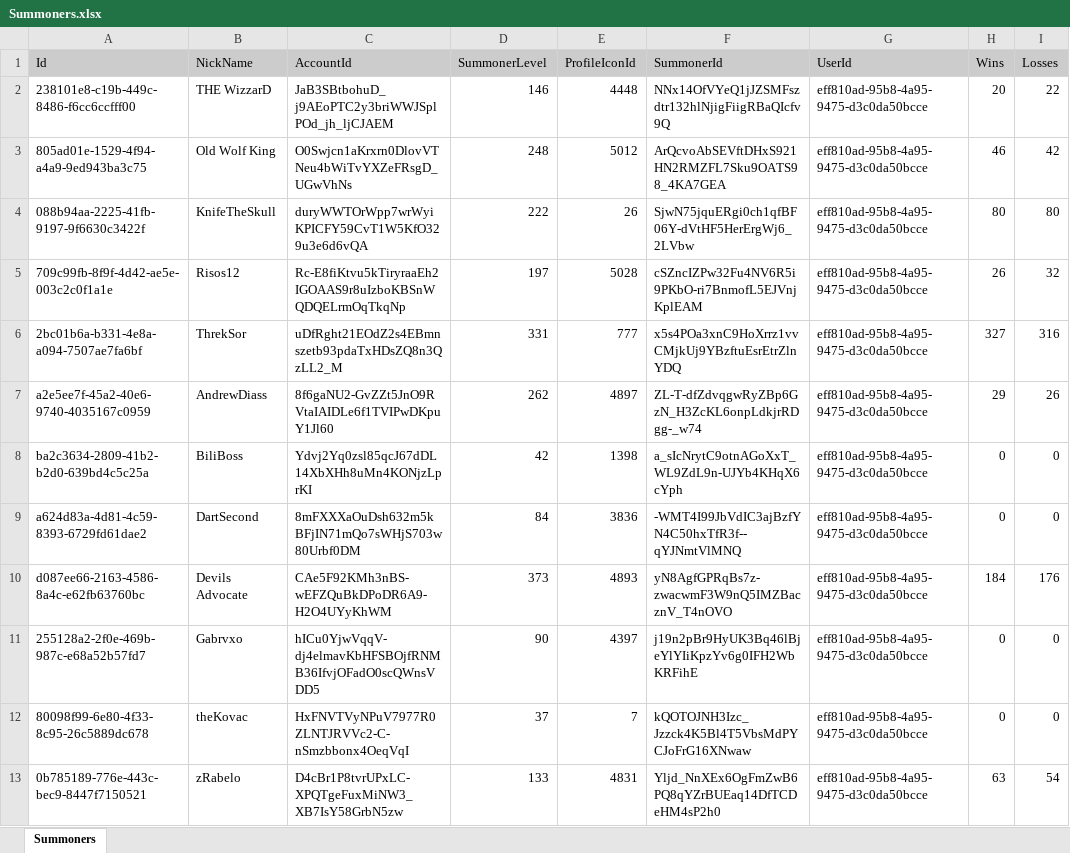
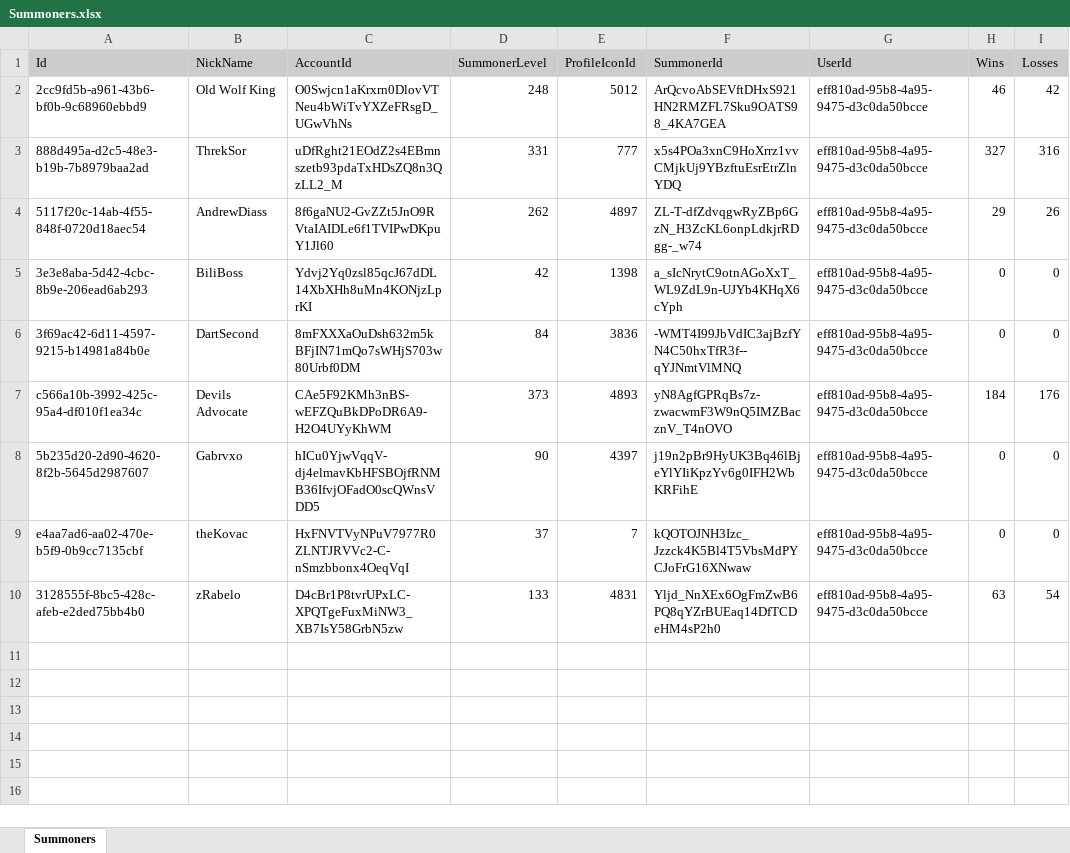
Before and after one commit to DevMagic/backend-challenge, an Excel workbook: res/uploads/Summoners.xlsx, sheet Summoners, drawn as a sheet; values as stored, in another font and other column widths than the file's, no borders; removed rows and columns are numbered as before the commit, all else as after; the diff names each change by its address in the sheet, - before the commit and + after, or states it on an @@ line.

```diff
--- a/res/uploads/Summoners.xlsx (sheet Summoners)
+++ b/res/uploads/Summoners.xlsx (sheet Summoners)
-row 2: 238101e8-c19b-449c-8486-f6cc6ccfff00 | THE WizzarD | JaB3SBtbohuD_j9AEoPTC2y3briWWJSplPOd_jh_ljCJAEM | 146 | 4448 | NNx14OfVYeQ1jJZSMFszdtr132hlNjigFiigRBaQIcfv9Q | eff810ad-95b8-4a95-9475-d3c0da50bcce | 20 | 22
-A2 (Id): 805ad01e-1529-4f94-a4a9-9ed943ba3c75
+A2 (Id): 2cc9fd5b-a961-43b6-bf0b-9c68960ebbd9
-row 4: 088b94aa-2225-41fb-9197-9f6630c3422f | KnifeTheSkull | duryWWTOrWpp7wrWyiKPICFY59CvT1W5KfO329u3e6d6vQA | 222 | 26 | SjwN75jquERgi0ch1qfBF06Y-dVtHF5HerErgWj6_2LVbw | eff810ad-95b8-4a95-9475-d3c0da50bcce | 80 | 80
-row 5: 709c99fb-8f9f-4d42-ae5e-003c2c0f1a1e | Risos12 | Rc-E8fiKtvu5kTiryraaEh2IGOAAS9r8uIzboKBSnWQDQELrmOqTkqNp | 197 | 5028 | cSZncIZPw32Fu4NV6R5i9PKbO-ri7BnmofL5EJVnjKplEAM | eff810ad-95b8-4a95-9475-d3c0da50bcce | 26 | 32
-A3 (Id): 2bc01b6a-b331-4e8a-a094-7507ae7fa6bf
+A3 (Id): 888d495a-d2c5-48e3-b19b-7b8979baa2ad
-A4 (Id): a2e5ee7f-45a2-40e6-9740-4035167c0959
+A4 (Id): 5117f20c-14ab-4f55-848f-0720d18aec54
-A5 (Id): ba2c3634-2809-41b2-b2d0-639bd4c5c25a
+A5 (Id): 3e3e8aba-5d42-4cbc-8b9e-206ead6ab293
-A6 (Id): a624d83a-4d81-4c59-8393-6729fd61dae2
+A6 (Id): 3f69ac42-6d11-4597-9215-b14981a84b0e
-A7 (Id): d087ee66-2163-4586-8a4c-e62fb63760bc
+A7 (Id): c566a10b-3992-425c-95a4-df010f1ea34c
-A8 (Id): 255128a2-2f0e-469b-987c-e68a52b57fd7
+A8 (Id): 5b235d20-2d90-4620-8f2b-5645d2987607
-A9 (Id): 80098f99-6e80-4f33-8c95-26c5889dc678
+A9 (Id): e4aa7ad6-aa02-470e-b5f9-0b9cc7135cbf
-A10 (Id): 0b785189-776e-443c-bec9-8447f7150521
+A10 (Id): 3128555f-8bc5-428c-afeb-e2ded75bb4b0
```
Also changed, not shown: 3 other files.
